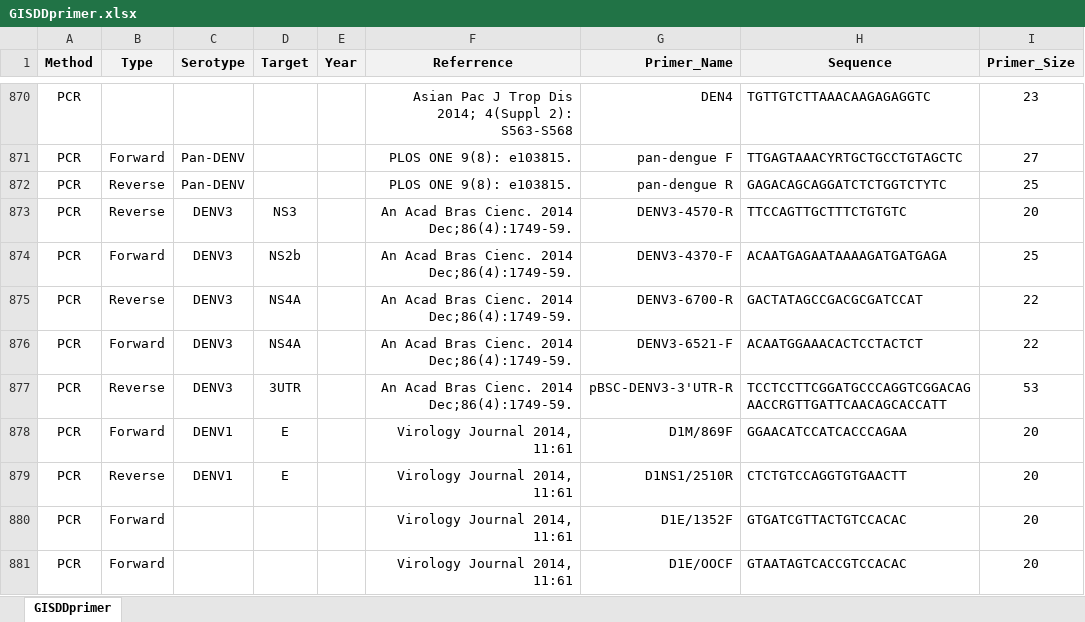
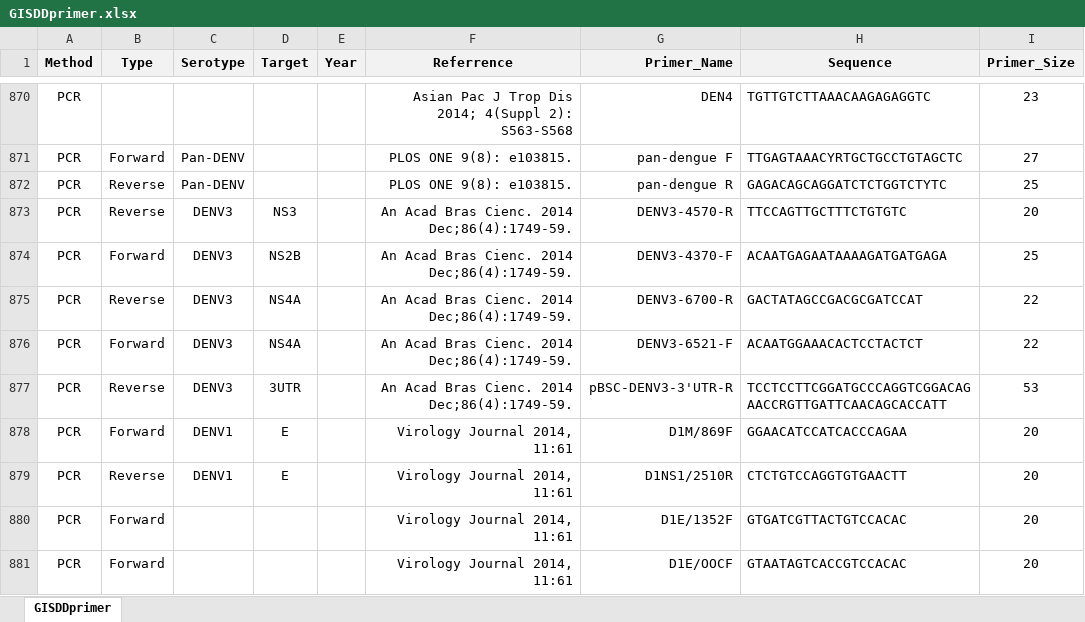
Before and after one commit to GuoXiang9399/GISDDrPrimer, an Excel workbook: Data/GISDDprimer.xlsx, sheet GISDDprimer, drawn as a sheet; only a part is shown, gaps mark what is left out; values as stored, in another font and other column widths than the file's, no borders; the diff names each change by its address in the sheet, - before the commit and + after, or states it on an @@ line.

Commit message:
update data

```diff
--- a/Data/GISDDprimer.xlsx (sheet GISDDprimer)
+++ b/Data/GISDDprimer.xlsx (sheet GISDDprimer)
-D874 (Target): NS2b
+D874 (Target): NS2B
```
Also changed, not shown: 1 other file.
